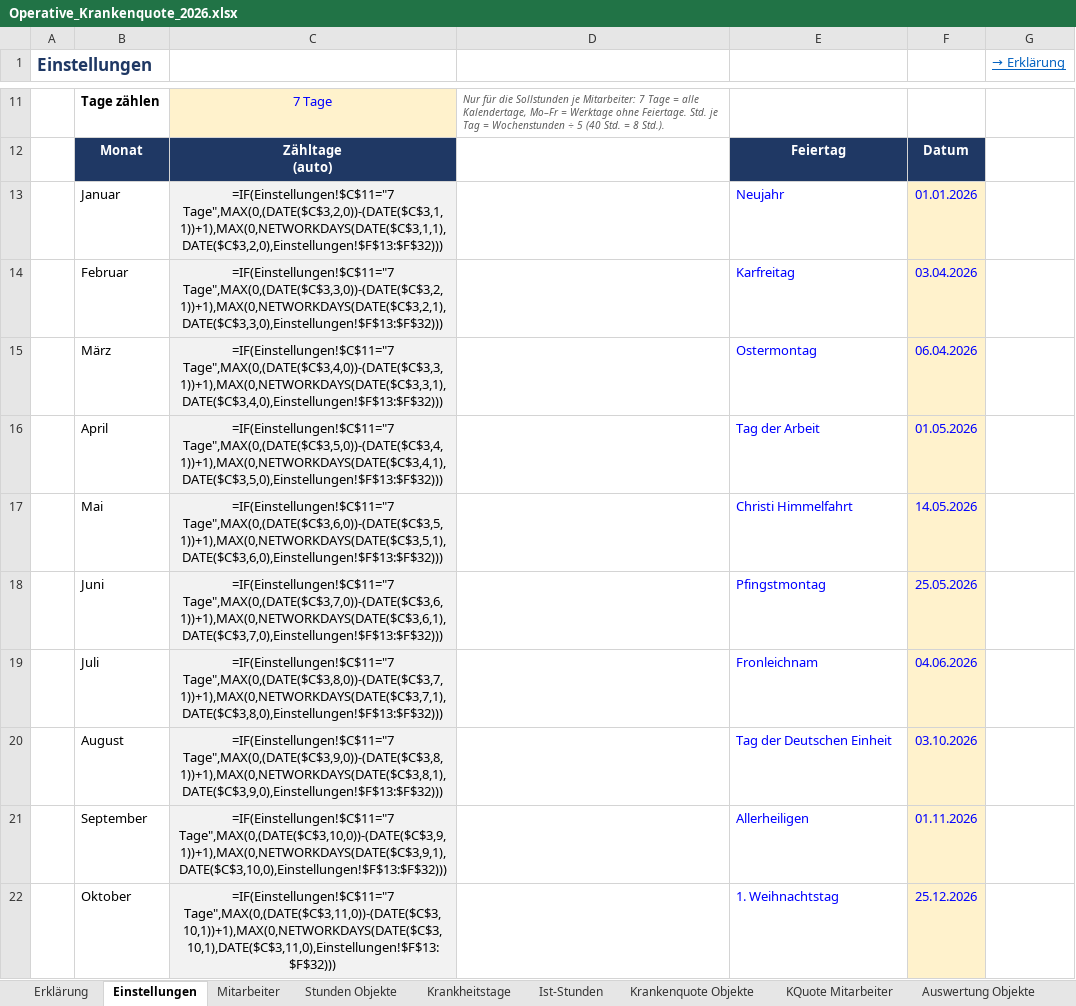
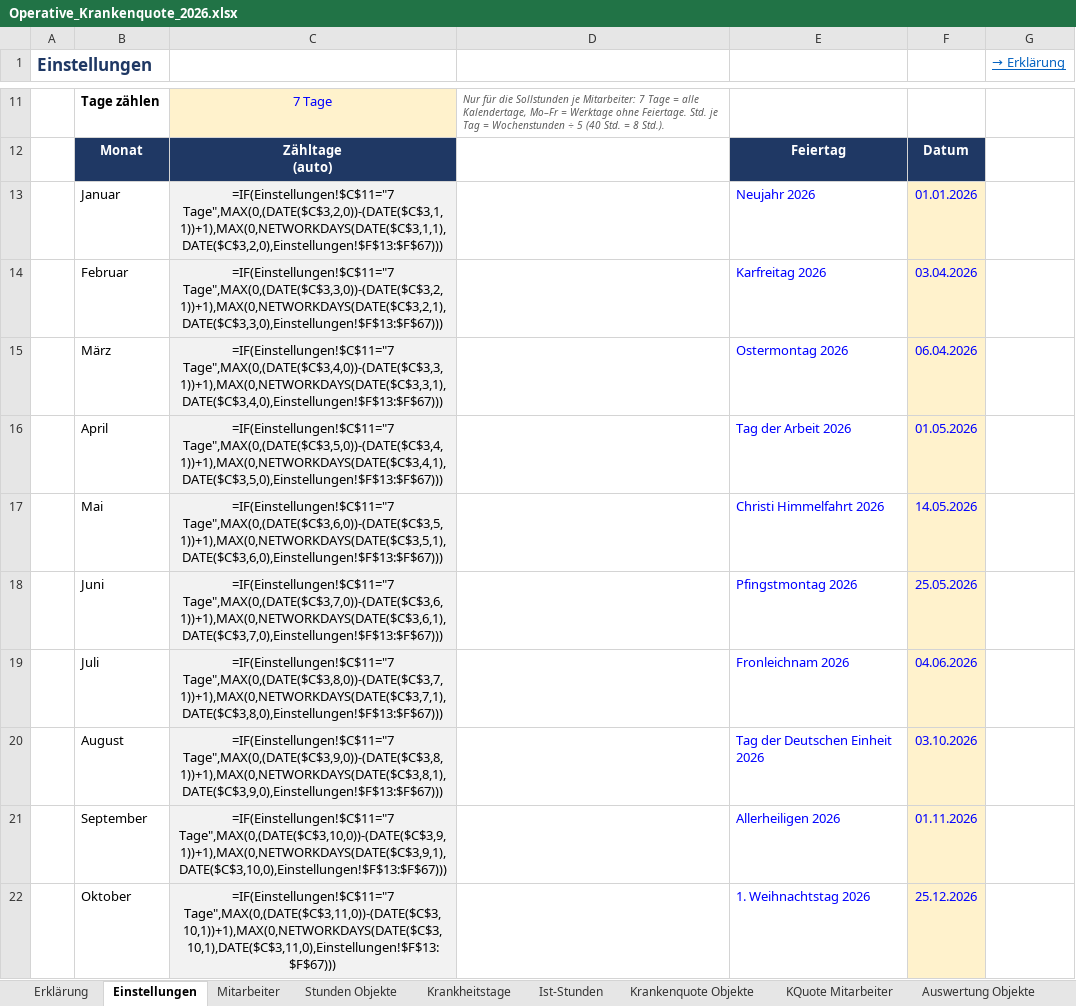
Before and after one commit to bloodvenomark/agency-agents, an Excel workbook: dokumente/Operative_Krankenquote_2026.xlsx, sheet Einstellungen, drawn as a sheet; only a part is shown, gaps mark what is left out; values as stored, in another font and other column widths than the file's, no borders; formulas without a stored value are shown as written; the diff covers the shown part only; the diff names each change by its address in the sheet, - before the commit and + after, or states it on an @@ line.

```diff
--- a/dokumente/Operative_Krankenquote_2026.xlsx (sheet Einstellungen)
+++ b/dokumente/Operative_Krankenquote_2026.xlsx (sheet Einstellungen)
-C13: =IF(Einstellungen!$C$11="7 Tage",MAX(0,(DATE($C$3,2,0))-(DATE($C$3,1,1))+1),MAX(0,NETWORKDAYS(DATE($C$3,1,1),DATE($C$3,2,0),Einstellungen!$F$13:$F$32)))
+C13: =IF(Einstellungen!$C$11="7 Tage",MAX(0,(DATE($C$3,2,0))-(DATE($C$3,1,1))+1),MAX(0,NETWORKDAYS(DATE($C$3,1,1),DATE($C$3,2,0),Einstellungen!$F$13:$F$67)))
-E13: Neujahr
+E13: Neujahr 2026
-C14: =IF(Einstellungen!$C$11="7 Tage",MAX(0,(DATE($C$3,3,0))-(DATE($C$3,2,1))+1),MAX(0,NETWORKDAYS(DATE($C$3,2,1),DATE($C$3,3,0),Einstellungen!$F$13:$F$32)))
+C14: =IF(Einstellungen!$C$11="7 Tage",MAX(0,(DATE($C$3,3,0))-(DATE($C$3,2,1))+1),MAX(0,NETWORKDAYS(DATE($C$3,2,1),DATE($C$3,3,0),Einstellungen!$F$13:$F$67)))
-E14: Karfreitag
+E14: Karfreitag 2026
-C15: =IF(Einstellungen!$C$11="7 Tage",MAX(0,(DATE($C$3,4,0))-(DATE($C$3,3,1))+1),MAX(0,NETWORKDAYS(DATE($C$3,3,1),DATE($C$3,4,0),Einstellungen!$F$13:$F$32)))
+C15: =IF(Einstellungen!$C$11="7 Tage",MAX(0,(DATE($C$3,4,0))-(DATE($C$3,3,1))+1),MAX(0,NETWORKDAYS(DATE($C$3,3,1),DATE($C$3,4,0),Einstellungen!$F$13:$F$67)))
-E15: Ostermontag
+E15: Ostermontag 2026
-C16: =IF(Einstellungen!$C$11="7 Tage",MAX(0,(DATE($C$3,5,0))-(DATE($C$3,4,1))+1),MAX(0,NETWORKDAYS(DATE($C$3,4,1),DATE($C$3,5,0),Einstellungen!$F$13:$F$32)))
+C16: =IF(Einstellungen!$C$11="7 Tage",MAX(0,(DATE($C$3,5,0))-(DATE($C$3,4,1))+1),MAX(0,NETWORKDAYS(DATE($C$3,4,1),DATE($C$3,5,0),Einstellungen!$F$13:$F$67)))
-E16: Tag der Arbeit
+E16: Tag der Arbeit 2026
-C17: =IF(Einstellungen!$C$11="7 Tage",MAX(0,(DATE($C$3,6,0))-(DATE($C$3,5,1))+1),MAX(0,NETWORKDAYS(DATE($C$3,5,1),DATE($C$3,6,0),Einstellungen!$F$13:$F$32)))
+C17: =IF(Einstellungen!$C$11="7 Tage",MAX(0,(DATE($C$3,6,0))-(DATE($C$3,5,1))+1),MAX(0,NETWORKDAYS(DATE($C$3,5,1),DATE($C$3,6,0),Einstellungen!$F$13:$F$67)))
-E17: Christi Himmelfahrt
+E17: Christi Himmelfahrt 2026
-C18: =IF(Einstellungen!$C$11="7 Tage",MAX(0,(DATE($C$3,7,0))-(DATE($C$3,6,1))+1),MAX(0,NETWORKDAYS(DATE($C$3,6,1),DATE($C$3,7,0),Einstellungen!$F$13:$F$32)))
+C18: =IF(Einstellungen!$C$11="7 Tage",MAX(0,(DATE($C$3,7,0))-(DATE($C$3,6,1))+1),MAX(0,NETWORKDAYS(DATE($C$3,6,1),DATE($C$3,7,0),Einstellungen!$F$13:$F$67)))
-E18: Pfingstmontag
+E18: Pfingstmontag 2026
-C19: =IF(Einstellungen!$C$11="7 Tage",MAX(0,(DATE($C$3,8,0))-(DATE($C$3,7,1))+1),MAX(0,NETWORKDAYS(DATE($C$3,7,1),DATE($C$3,8,0),Einstellungen!$F$13:$F$32)))
+C19: =IF(Einstellungen!$C$11="7 Tage",MAX(0,(DATE($C$3,8,0))-(DATE($C$3,7,1))+1),MAX(0,NETWORKDAYS(DATE($C$3,7,1),DATE($C$3,8,0),Einstellungen!$F$13:$F$67)))
-E19: Fronleichnam
+E19: Fronleichnam 2026
-C20: =IF(Einstellungen!$C$11="7 Tage",MAX(0,(DATE($C$3,9,0))-(DATE($C$3,8,1))+1),MAX(0,NETWORKDAYS(DATE($C$3,8,1),DATE($C$3,9,0),Einstellungen!$F$13:$F$32)))
+C20: =IF(Einstellungen!$C$11="7 Tage",MAX(0,(DATE($C$3,9,0))-(DATE($C$3,8,1))+1),MAX(0,NETWORKDAYS(DATE($C$3,8,1),DATE($C$3,9,0),Einstellungen!$F$13:$F$67)))
-E20: Tag der Deutschen Einheit
+E20: Tag der Deutschen Einheit 2026
-C21: =IF(Einstellungen!$C$11="7 Tage",MAX(0,(DATE($C$3,10,0))-(DATE($C$3,9,1))+1),MAX(0,NETWORKDAYS(DATE($C$3,9,1),DATE($C$3,10,0),Einstellungen!$F$13:$F$32)))
+C21: =IF(Einstellungen!$C$11="7 Tage",MAX(0,(DATE($C$3,10,0))-(DATE($C$3,9,1))+1),MAX(0,NETWORKDAYS(DATE($C$3,9,1),DATE($C$3,10,0),Einstellungen!$F$13:$F$67)))
-E21: Allerheiligen
+E21: Allerheiligen 2026
-C22: =IF(Einstellungen!$C$11="7 Tage",MAX(0,(DATE($C$3,11,0))-(DATE($C$3,10,1))+1),MAX(0,NETWORKDAYS(DATE($C$3,10,1),DATE($C$3,11,0),Einstellungen!$F$13:$F$32)))
+C22: =IF(Einstellungen!$C$11="7 Tage",MAX(0,(DATE($C$3,11,0))-(DATE($C$3,10,1))+1),MAX(0,NETWORKDAYS(DATE($C$3,10,1),DATE($C$3,11,0),Einstellungen!$F$13:$F$67)))
-E22: 1. Weihnachtstag
+E22: 1. Weihnachtstag 2026
```
Also changed, not shown: 37 added rows, 3 removed rows, 22 edited cells and cell formats elsewhere in this sheet, sheet Stundenauswertung, sheet KQuote Mitarbeiter, sheet Mitarbeiter, sheet Krankheitstage, sheet Ist-Stunden, sheet Krankenquote Objekte, 2 more sheets, hidden cells, charts or pictures.
